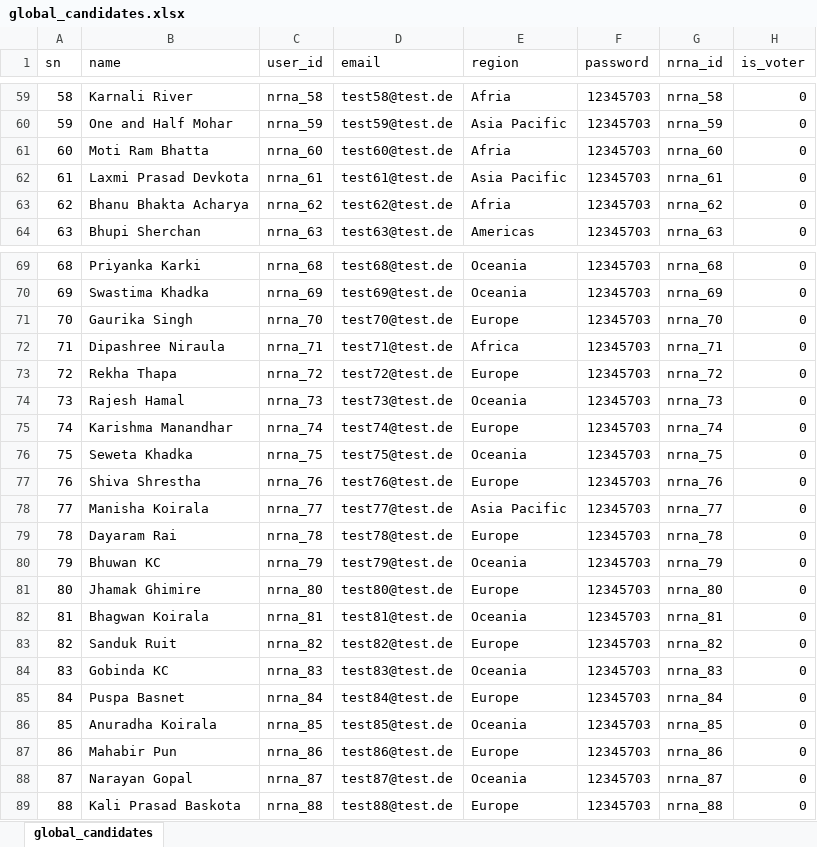
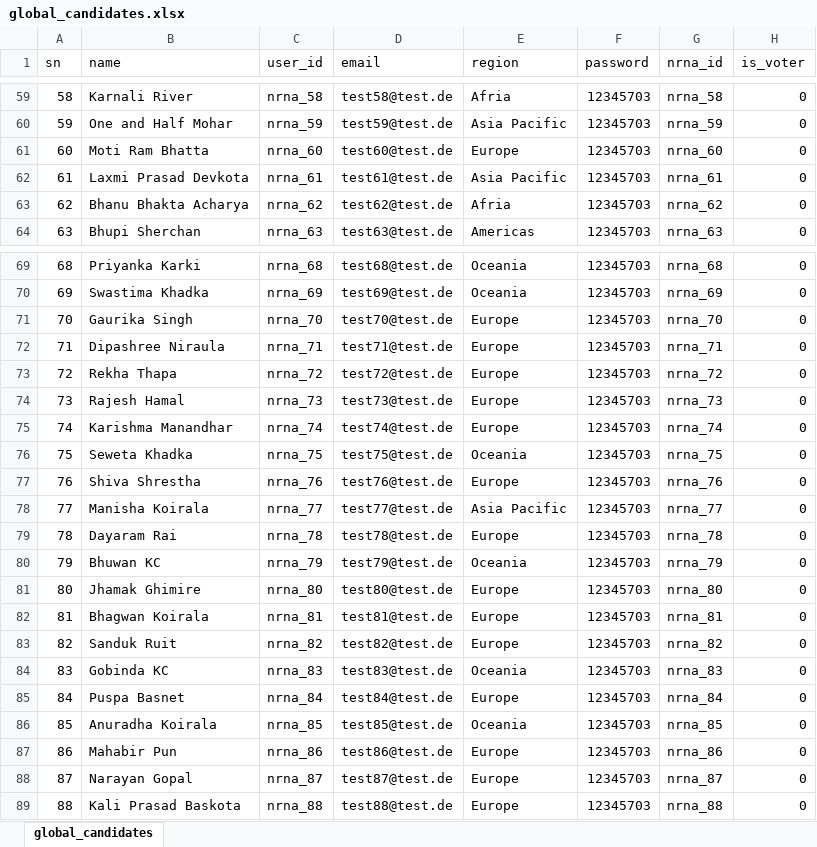
Before and after one commit to dr-roshyara/nrna1, an Excel workbook: storage/csv_files/global_candidates.xlsx, sheet global_candidates, drawn as a sheet; only a part is shown, gaps mark what is left out; values as stored, in another font and other column widths than the file's, no borders; the diff names each change by its address in the sheet, - before the commit and + after, or states it on an @@ line.

```diff
--- a/storage/csv_files/global_candidates.xlsx (sheet global_candidates)
+++ b/storage/csv_files/global_candidates.xlsx (sheet global_candidates)
-E61 (region): Afria
+E61 (region): Europe
-E72 (region): Africa
+E72 (region): Europe
-E74 (region): Oceania
+E74 (region): Europe
-E82 (region): Oceania
+E82 (region): Europe
-E88 (region): Oceania
+E88 (region): Europe
```
Also changed, not shown: storage/csv_files/global_candidacy.xlsx, 3 other files.
